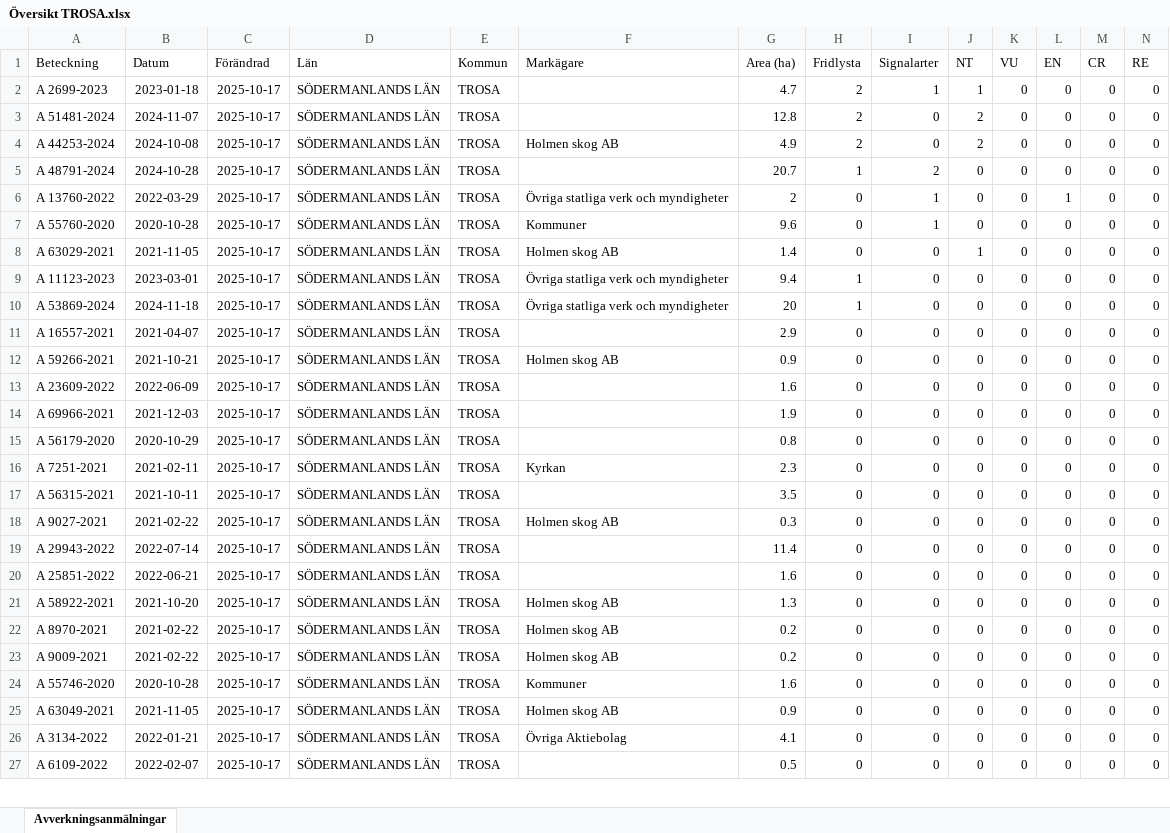
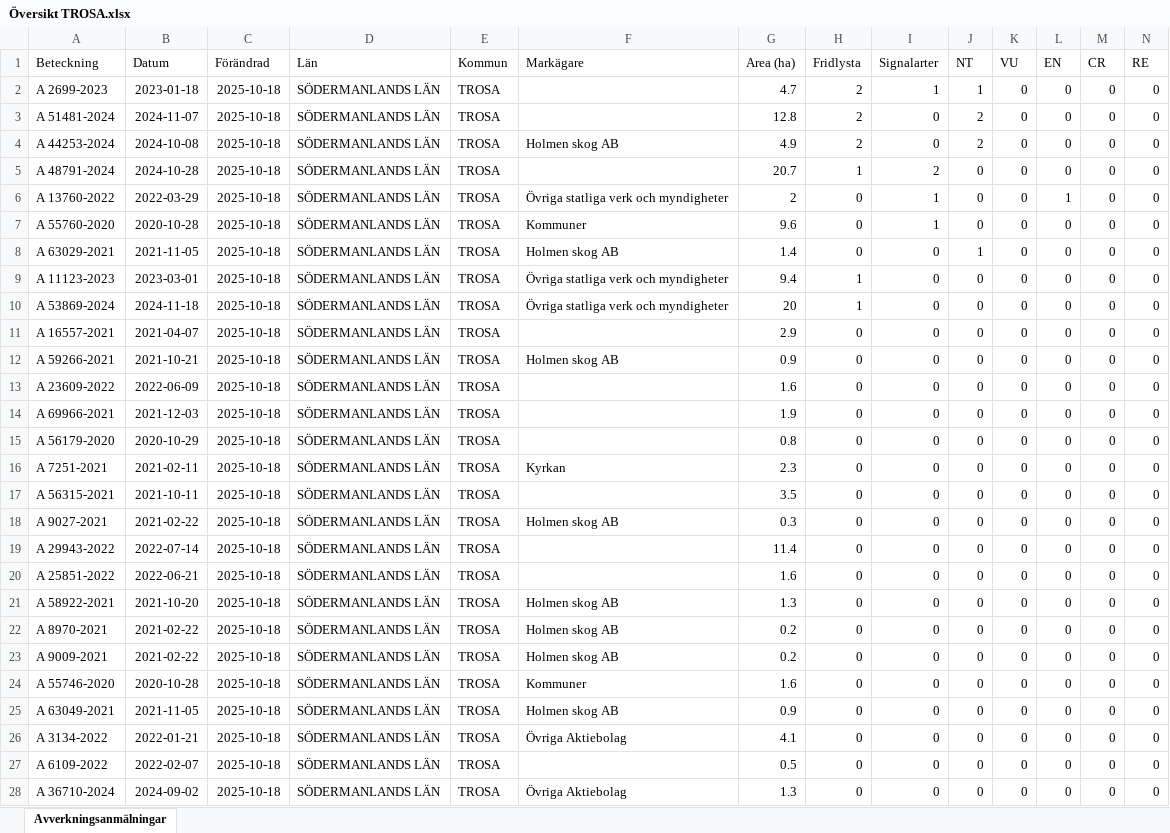
Before and after one commit to klasma/Logging_0488, an Excel workbook: Översikt TROSA.xlsx, sheet Avverkningsanmälningar, drawn as a sheet; only a part is shown; values as stored, in another font and other column widths than the file's, no borders; rows hold the shown columns only; the diff covers the shown part only; the diff names each change by its address in the sheet, - before the commit and + after, or states it on an @@ line.

```diff
--- a/Översikt TROSA.xlsx (sheet Avverkningsanmälningar)
+++ b/Översikt TROSA.xlsx (sheet Avverkningsanmälningar)
-C2:C27 (Förändrad): 2025-10-17
+C2:C27 (Förändrad): 2025-10-18
+row 28: A 36710-2024 | 2024-09-02 | 2025-10-18 | SÖDERMANLANDS LÄN | TROSA | Övriga Aktiebolag | 1.3 | 0 | 0 | 0 | 0 | 0 | 0 | 0
```
Also changed, not shown: 11 added rows, 12 removed rows and 139 edited cells elsewhere in this sheet, artfynd/A 11123-2023 artfynd.xlsx, artfynd/A 13760-2022 artfynd.xlsx, 49 other files.
